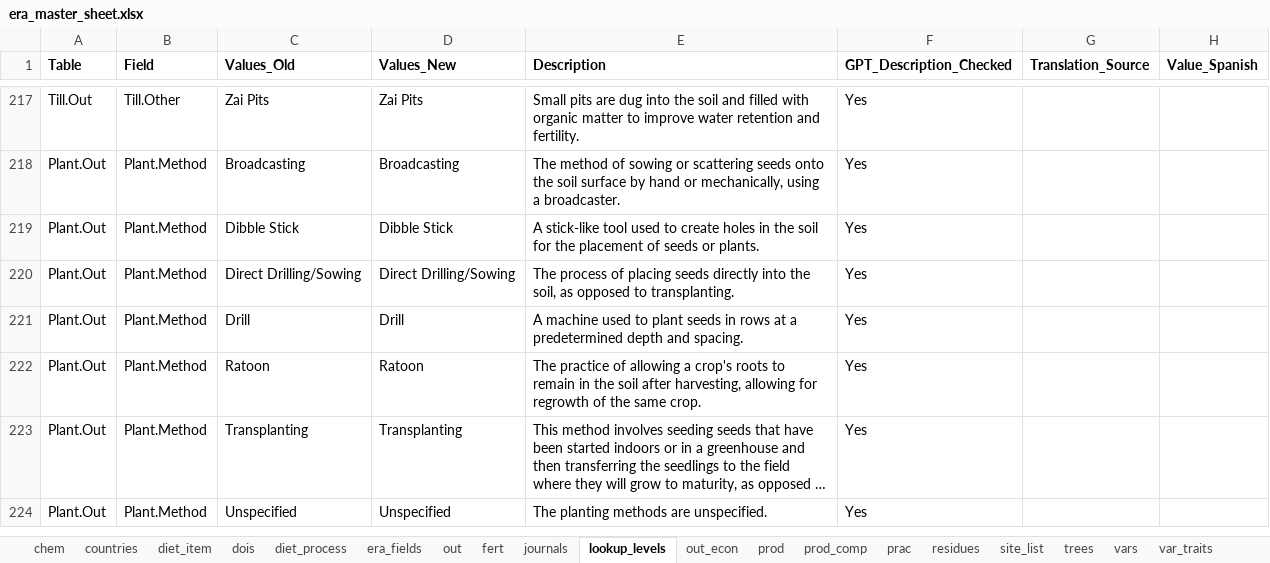
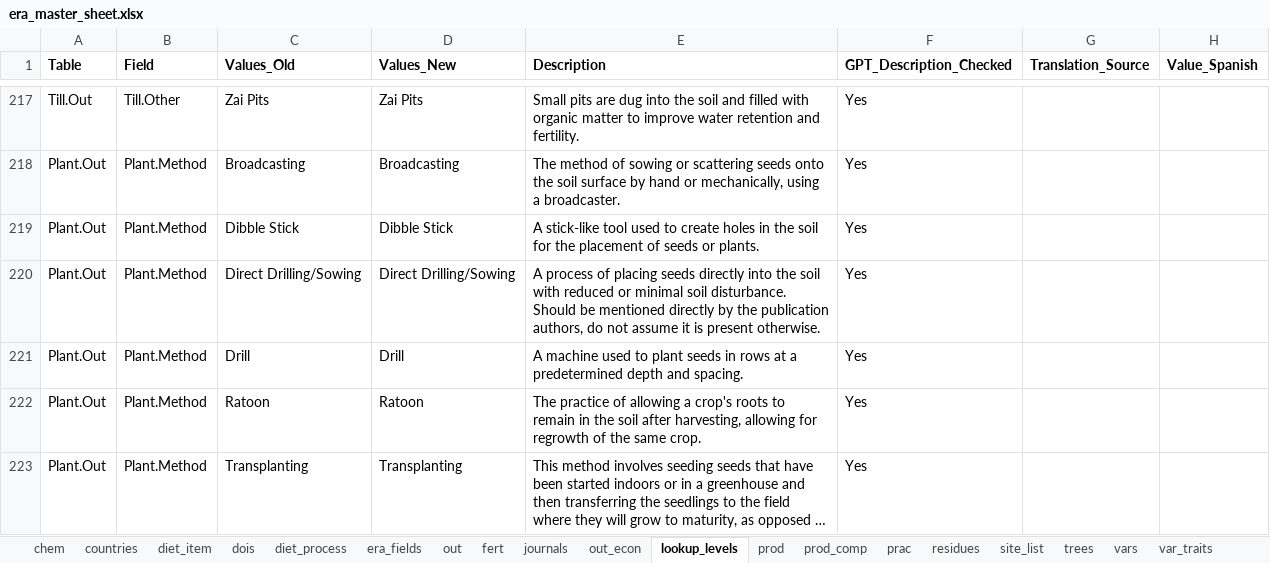
Before and after one commit to peetmate/era_codes, an Excel workbook: era_master_sheet.xlsx, sheet lookup_levels, drawn as a sheet; only a part is shown, gaps mark what is left out; the shorter side is filled out with more unchanged rows; long unchanged cells end in …; values as stored, in another font and other column widths than the file's, no borders; the diff names each change by its address in the sheet, - before the commit and + after, or states it on an @@ line.

```diff
--- a/era_master_sheet.xlsx (sheet lookup_levels)
+++ b/era_master_sheet.xlsx (sheet lookup_levels)
@@ sheet tab order changed: chem | countries | diet_item | dois | diet_process | era_fields | out | fert | journals | out_econ | lookup_levels | prod | prod_comp | prac | residues | site_list | trees | vars | var_traits @@
-E220 (Description): The process of placing seeds directly into the soil, as opposed to transplanting.
+E220 (Description): A process of placing seeds directly into the soil with reduced or minimal soil disturbance. Should be mentioned directly by the publication authors, do not assume it is present otherwise.
```
Also changed, not shown: sheet site_list, sheet vars.
